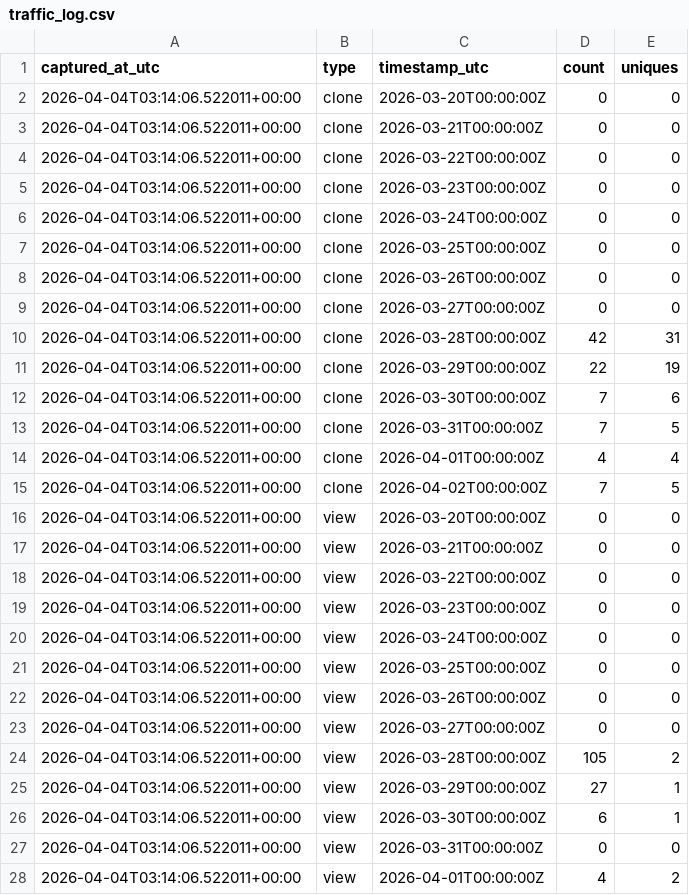
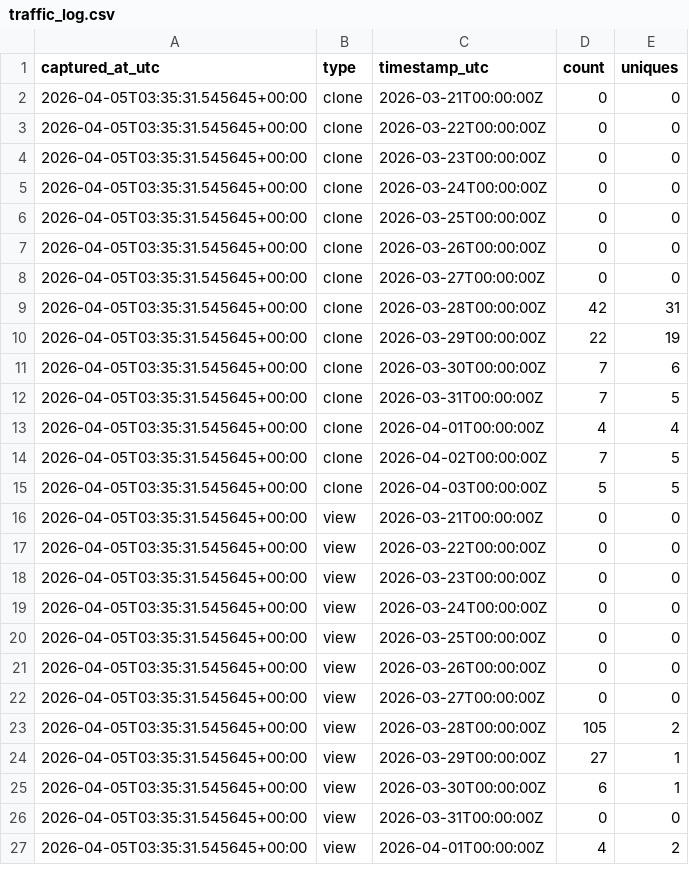
Before and after one commit to Kr-Adarsh/traffic-testing, a CSV file: traffic/traffic_log.csv, drawn as a sheet; only a part is shown; the diff covers the shown part only.

```diff
--- a/traffic/traffic_log.csv
+++ b/traffic/traffic_log.csv
@@ -1,28 +1,27 @@
 captured_at_utc,type,timestamp_utc,count,uniques
-2026-04-04T03:14:06.522011+00:00,clone,2026-03-20T00:00:00Z,0,0
-2026-04-04T03:14:06.522011+00:00,clone,2026-03-21T00:00:00Z,0,0
-2026-04-04T03:14:06.522011+00:00,clone,2026-03-22T00:00:00Z,0,0
-2026-04-04T03:14:06.522011+00:00,clone,2026-03-23T00:00:00Z,0,0
-2026-04-04T03:14:06.522011+00:00,clone,2026-03-24T00:00:00Z,0,0
-2026-04-04T03:14:06.522011+00:00,clone,2026-03-25T00:00:00Z,0,0
-2026-04-04T03:14:06.522011+00:00,clone,2026-03-26T00:00:00Z,0,0
-2026-04-04T03:14:06.522011+00:00,clone,2026-03-27T00:00:00Z,0,0
-2026-04-04T03:14:06.522011+00:00,clone,2026-03-28T00:00:00Z,42,31
-2026-04-04T03:14:06.522011+00:00,clone,2026-03-29T00:00:00Z,22,19
-2026-04-04T03:14:06.522011+00:00,clone,2026-03-30T00:00:00Z,7,6
-2026-04-04T03:14:06.522011+00:00,clone,2026-03-31T00:00:00Z,7,5
-2026-04-04T03:14:06.522011+00:00,clone,2026-04-01T00:00:00Z,4,4
-2026-04-04T03:14:06.522011+00:00,clone,2026-04-02T00:00:00Z,7,5
-2026-04-04T03:14:06.522011+00:00,view,2026-03-20T00:00:00Z,0,0
-2026-04-04T03:14:06.522011+00:00,view,2026-03-21T00:00:00Z,0,0
-2026-04-04T03:14:06.522011+00:00,view,2026-03-22T00:00:00Z,0,0
-2026-04-04T03:14:06.522011+00:00,view,2026-03-23T00:00:00Z,0,0
-2026-04-04T03:14:06.522011+00:00,view,2026-03-24T00:00:00Z,0,0
-2026-04-04T03:14:06.522011+00:00,view,2026-03-25T00:00:00Z,0,0
-2026-04-04T03:14:06.522011+00:00,view,2026-03-26T00:00:00Z,0,0
-2026-04-04T03:14:06.522011+00:00,view,2026-03-27T00:00:00Z,0,0
-2026-04-04T03:14:06.522011+00:00,view,2026-03-28T00:00:00Z,105,2
-2026-04-04T03:14:06.522011+00:00,view,2026-03-29T00:00:00Z,27,1
-2026-04-04T03:14:06.522011+00:00,view,2026-03-30T00:00:00Z,6,1
-2026-04-04T03:14:06.522011+00:00,view,2026-03-31T00:00:00Z,0,0
-2026-04-04T03:14:06.522011+00:00,view,2026-04-01T00:00:00Z,4,2
+2026-04-05T03:35:31.545645+00:00,clone,2026-03-21T00:00:00Z,0,0
+2026-04-05T03:35:31.545645+00:00,clone,2026-03-22T00:00:00Z,0,0
+2026-04-05T03:35:31.545645+00:00,clone,2026-03-23T00:00:00Z,0,0
+2026-04-05T03:35:31.545645+00:00,clone,2026-03-24T00:00:00Z,0,0
+2026-04-05T03:35:31.545645+00:00,clone,2026-03-25T00:00:00Z,0,0
+2026-04-05T03:35:31.545645+00:00,clone,2026-03-26T00:00:00Z,0,0
+2026-04-05T03:35:31.545645+00:00,clone,2026-03-27T00:00:00Z,0,0
+2026-04-05T03:35:31.545645+00:00,clone,2026-03-28T00:00:00Z,42,31
+2026-04-05T03:35:31.545645+00:00,clone,2026-03-29T00:00:00Z,22,19
+2026-04-05T03:35:31.545645+00:00,clone,2026-03-30T00:00:00Z,7,6
+2026-04-05T03:35:31.545645+00:00,clone,2026-03-31T00:00:00Z,7,5
+2026-04-05T03:35:31.545645+00:00,clone,2026-04-01T00:00:00Z,4,4
+2026-04-05T03:35:31.545645+00:00,clone,2026-04-02T00:00:00Z,7,5
+2026-04-05T03:35:31.545645+00:00,clone,2026-04-03T00:00:00Z,5,5
+2026-04-05T03:35:31.545645+00:00,view,2026-03-21T00:00:00Z,0,0
+2026-04-05T03:35:31.545645+00:00,view,2026-03-22T00:00:00Z,0,0
+2026-04-05T03:35:31.545645+00:00,view,2026-03-23T00:00:00Z,0,0
+2026-04-05T03:35:31.545645+00:00,view,2026-03-24T00:00:00Z,0,0
+2026-04-05T03:35:31.545645+00:00,view,2026-03-25T00:00:00Z,0,0
+2026-04-05T03:35:31.545645+00:00,view,2026-03-26T00:00:00Z,0,0
+2026-04-05T03:35:31.545645+00:00,view,2026-03-27T00:00:00Z,0,0
+2026-04-05T03:35:31.545645+00:00,view,2026-03-28T00:00:00Z,105,2
+2026-04-05T03:35:31.545645+00:00,view,2026-03-29T00:00:00Z,27,1
+2026-04-05T03:35:31.545645+00:00,view,2026-03-30T00:00:00Z,6,1
+2026-04-05T03:35:31.545645+00:00,view,2026-03-31T00:00:00Z,0,0
+2026-04-05T03:35:31.545645+00:00,view,2026-04-01T00:00:00Z,4,2
```
Also changed, not shown: 1 added row and 1 edited cell elsewhere in this file.
